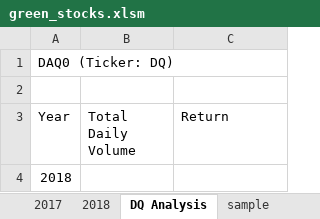
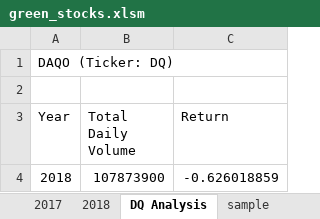
Before and after one commit to remilekunajisebutu/stock-analysis, an Excel workbook: green_stocks.xlsm, sheet DQ Analysis, drawn as a sheet; values as stored, in another font and other column widths than the file's, no borders; the diff names each change by its address in the sheet, - before the commit and + after, or states it on an @@ line.

Commit message:
Updating DQ analysis

```diff
--- a/green_stocks.xlsm (sheet DQ Analysis)
+++ b/green_stocks.xlsm (sheet DQ Analysis)
-A1 (Year): DAQ0 (Ticker: DQ)
+A1 (Year): DAQO (Ticker: DQ)
-B4 (Total Daily Volume): (empty)
+B4 (Total Daily Volume): 107873900
-C4 (Return): (empty)
+C4 (Return): -0.626018859
```
